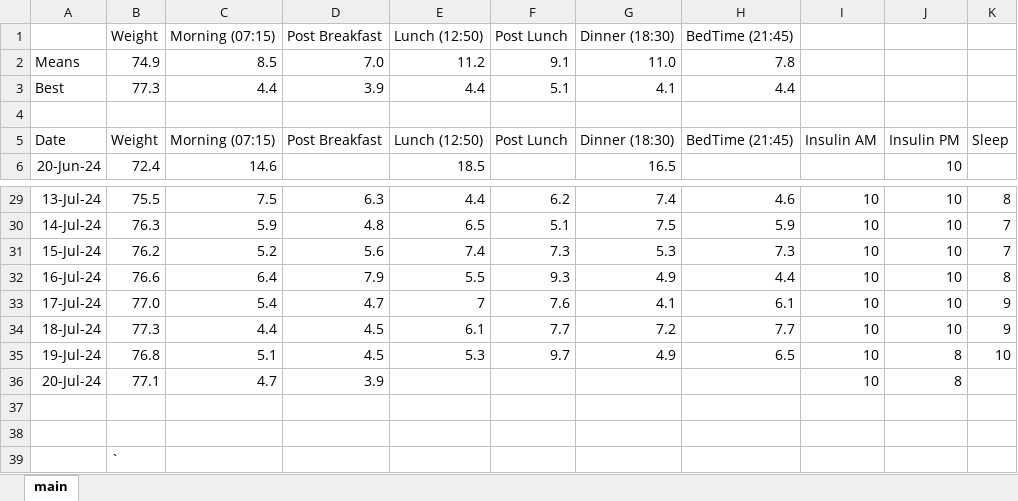
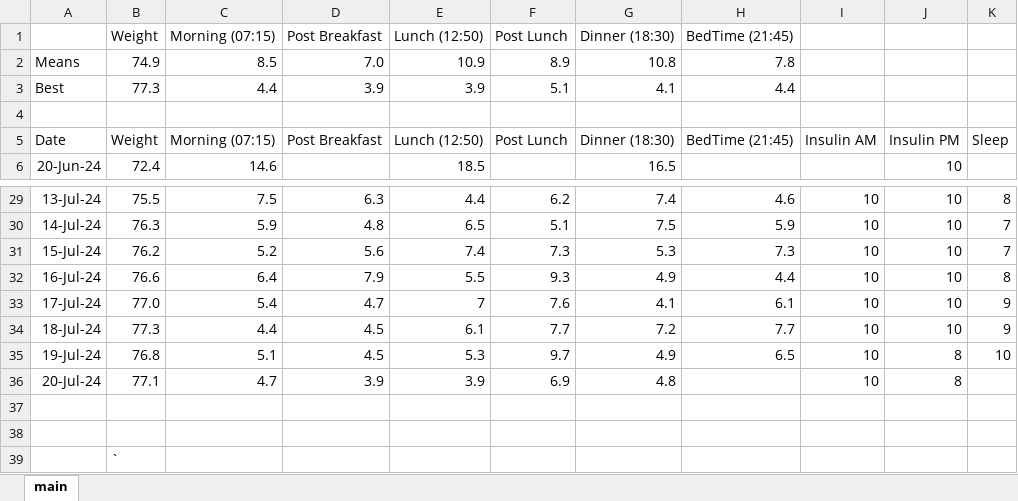
Before and after one commit to charleverts/glucose_tracker_app, an Excel workbook: DiabetesTracker.xlsx, sheet main, drawn as a sheet; only a part is shown, gaps mark what is left out; values as stored, in another font and other column widths than the file's, no borders; charts and pictures and table styles not drawn; the diff names each change by its address in the sheet, - before the commit and + after, or states it on an @@ line.

Commit message:
Updated data, graphs, and images.

```diff
--- a/DiabetesTracker.xlsx (sheet main)
+++ b/DiabetesTracker.xlsx (sheet main)
-E2 (Lunch (12:50)): 11.2
+E2 (Lunch (12:50)): 10.9
-F2 (Post Lunch): 9.1
+F2 (Post Lunch): 8.9
-G2 (Dinner (18:30)): 11.0
+G2 (Dinner (18:30)): 10.8
-E3 (Lunch (12:50)): 4.4
+E3 (Lunch (12:50)): 3.9
-E36 (Lunch (12:50)): (empty)
+E36 (Lunch (12:50)): 3.9
-F36 (Post Lunch): (empty)
+F36 (Post Lunch): 6.9
-G36 (Dinner (18:30)): (empty)
+G36 (Dinner (18:30)): 4.8
```
Also changed, not shown: charts or pictures, 3 other files.
